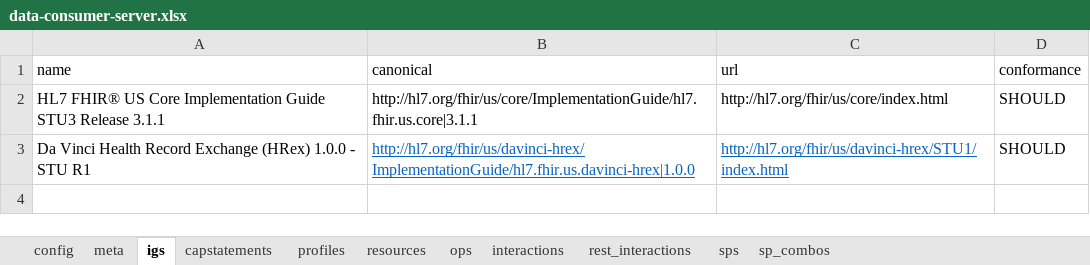
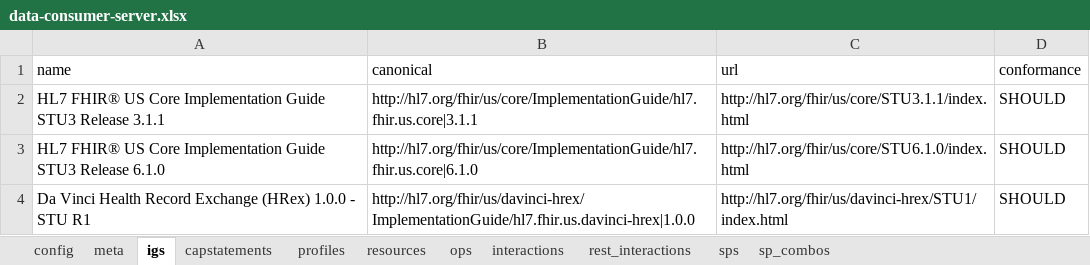
Before and after one commit to HL7/davinci-ecdx, an Excel workbook: input/resources-spreadsheet/data-consumer-server.xlsx, sheet igs, drawn as a sheet; values as stored, in another font and other column widths than the file's, no borders; addresses are those after the commit; the diff names each change by its address in the sheet, - before the commit and + after, or states it on an @@ line.

Commit message:
Update to US Core 6.1, fix QA issues arrising from the updates and new publisher version

```diff
--- a/input/resources-spreadsheet/data-consumer-server.xlsx (sheet igs)
+++ b/input/resources-spreadsheet/data-consumer-server.xlsx (sheet igs)
-C2 (url): http://hl7.org/fhir/us/core/index.html
+C2 (url): http://hl7.org/fhir/us/core/STU3.1.1/index.html
+row 3: HL7 FHIR® US Core Implementation Guide STU3 Release 6.1.0 | http://hl7.org/fhir/us/core/ImplementationGuide/hl7.fhir.us.core|6.1.0 | http://hl7.org/fhir/us/core/STU6.1.0/index.html | SHOULD
@@ B4:C4 underline: on → off, text colour: #0563C1 → black @@
```
Also changed, not shown: sheet capstatements, sheet meta, input/resources-spreadsheet/data-consumer-client.xlsx, input/resources-spreadsheet/data-source-client.xlsx, 28 other files.
